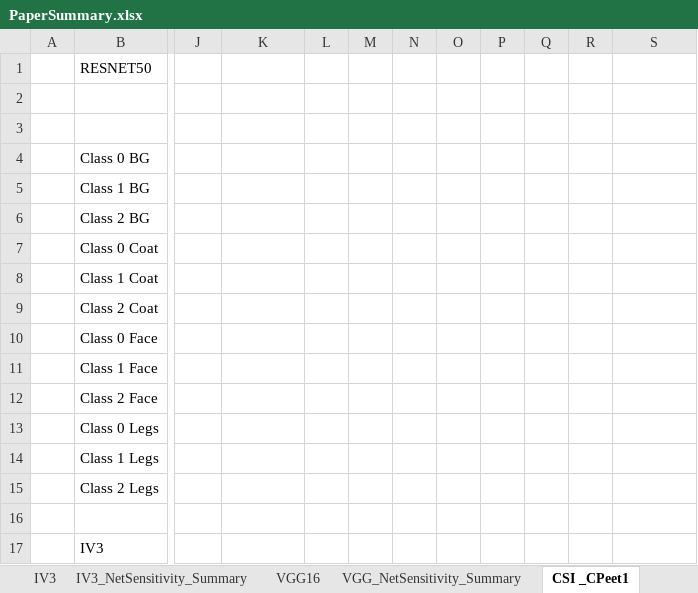
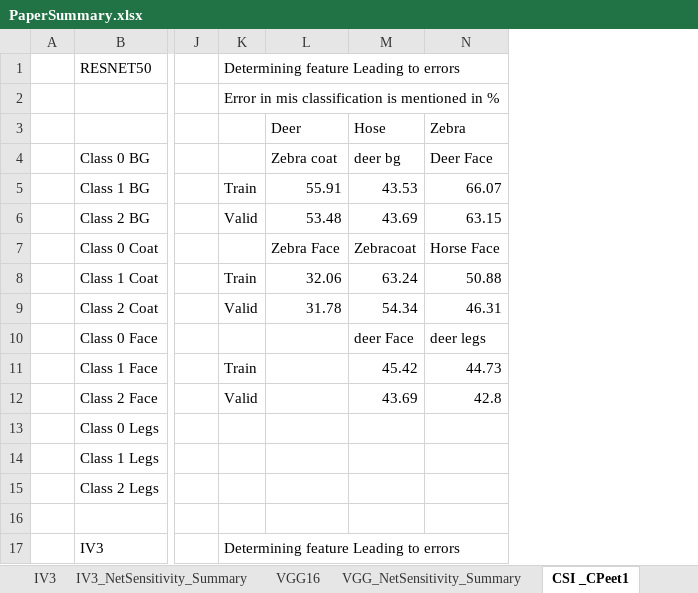
Before and after one commit to ProtikNag/RecalibrateNN, an Excel workbook: sensitivity_results/legacy/multiconcept/PaperSummary.xlsx, sheet CSI _CPeet1, drawn as a sheet; only a part is shown, gaps mark what is left out; values as stored, in another font and other column widths than the file's, no cell formats; conditional formats not drawn; removed rows and columns are numbered as before the commit, all else as after; the diff covers the shown part only; the diff names each change by its address in the sheet, - before the commit and + after, or states it on an @@ line.

```diff
--- a/sensitivity_results/legacy/multiconcept/PaperSummary.xlsx (sheet CSI _CPeet1)
+++ b/sensitivity_results/legacy/multiconcept/PaperSummary.xlsx (sheet CSI _CPeet1)
+column J, empty
-column L, empty
-column M, empty
-column N, empty
-column O, empty
-column P, empty
-column Q, empty
-column R, empty
+column M (Hose), rows 4-12: deer bg | 43.53 | 43.69 | Zebracoat | 63.24 | 54.34 | deer Face | 45.42 | 43.69
-K1: (empty)
+K1: Determining feature Leading to errors
+K1:N1 merged
-K2: (empty)
+K2: Error in mis classification is mentioned in %
+K2:N2 merged
-L3: (empty)
+L3: Deer
-N3: (empty)
+N3: Zebra
-L4 (Deer): (empty)
+L4 (Deer): Zebra coat
-N4 (Zebra): (empty)
+N4 (Zebra): Deer Face
-K5: (empty)
+K5: Train
-L5 (Deer): (empty)
+L5 (Deer): 55.91
-N5 (Zebra): (empty)
+N5 (Zebra): 66.07
-K6: (empty)
+K6: Valid
-L6 (Deer): (empty)
+L6 (Deer): 53.48
-N6 (Zebra): (empty)
+N6 (Zebra): 63.15
-L7 (Deer): (empty)
+L7 (Deer): Zebra Face
-N7 (Zebra): (empty)
+N7 (Zebra): Horse Face
-K8: (empty)
+K8: Train
-L8 (Deer): (empty)
+L8 (Deer): 32.06
-N8 (Zebra): (empty)
+N8 (Zebra): 50.88
-K9: (empty)
+K9: Valid
-L9 (Deer): (empty)
+L9 (Deer): 31.78
-N9 (Zebra): (empty)
+N9 (Zebra): 46.31
-N10 (Zebra): (empty)
+N10 (Zebra): deer legs
-K11: (empty)
+K11: Train
-N11 (Zebra): (empty)
+N11 (Zebra): 44.73
-K12: (empty)
+K12: Valid
-N12 (Zebra): (empty)
+N12 (Zebra): 42.8
-K17: (empty)
+K17: Determining feature Leading to errors
+K17:N17 merged
```
Also changed, not shown: 78 edited cells and merged cells elsewhere in this sheet, cell formats, formulas that keep their value, 2 other files.
